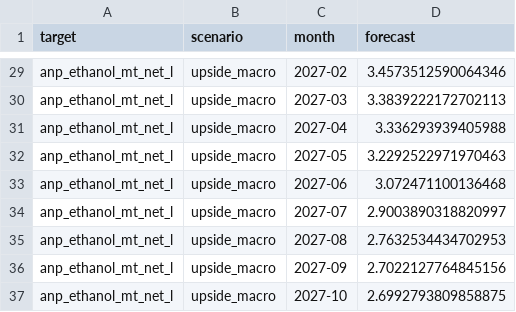
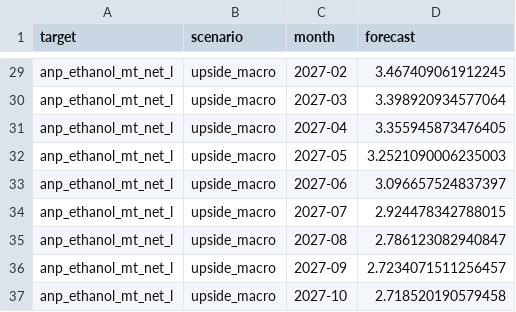
Before and after one commit to CBordaYupanqui/Etanol-de-maiz, a CSV file: outputs/monthly_forecasts.csv, drawn as a sheet; only a part is shown, gaps mark what is left out; the diff covers the shown part only; the diff names each change by its address in the sheet, - before the commit and + after, or states it on an @@ line.

```diff
--- a/outputs/monthly_forecasts.csv
+++ b/outputs/monthly_forecasts.csv
-D29 (forecast): 3.4573512590064346
+D29 (forecast): 3.467409061912245
-D30 (forecast): 3.3839222172702113
+D30 (forecast): 3.398920934577064
-D31 (forecast): 3.336293939405988
+D31 (forecast): 3.355945873476405
-D32 (forecast): 3.2292522971970463
+D32 (forecast): 3.2521090006235003
-D33 (forecast): 3.072471100136468
+D33 (forecast): 3.096657524837397
-D34 (forecast): 2.9003890318820997
+D34 (forecast): 2.924478342788015
-D35 (forecast): 2.7632534434702953
+D35 (forecast): 2.786123082940847
-D36 (forecast): 2.7022127764845156
+D36 (forecast): 2.7234071511256457
-D37 (forecast): 2.6992793809858875
+D37 (forecast): 2.718520190579458
```
Also changed, not shown: 27 edited cells elsewhere in this file, outputs/correlations.csv, outputs/forecasts.csv, 5 other files.
